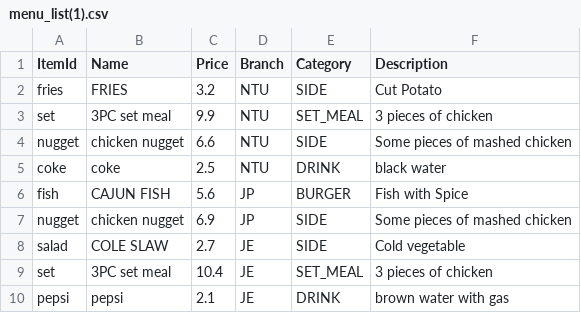
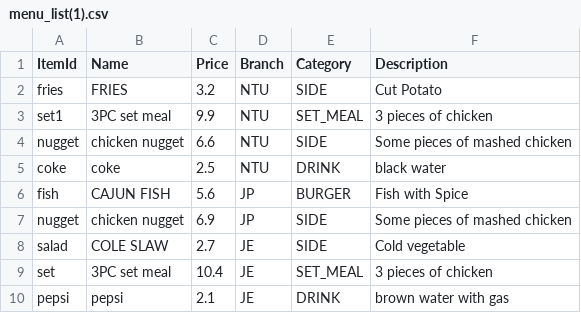
Before and after one commit to dhvl2004/SC2002-Project, a CSV file: resources/menu_list(1).csv, drawn as a sheet.

Commit message:
change to make the adding and removing item work

```diff
--- a/resources/menu_list(1).csv
+++ b/resources/menu_list(1).csv
@@ -2,3 +2,3 @@ ItemId,Name,Price,Branch,Category,Description
 fries,FRIES,3.2,NTU,SIDE,Cut Potato
-set,3PC set meal,9.9,NTU,SET_MEAL,3 pieces of chicken
+set1,3PC set meal,9.9,NTU,SET_MEAL,3 pieces of chicken
 nugget,chicken nugget,6.6,NTU,SIDE,Some pieces of mashed chicken
```
Also changed, not shown: 1 other file.
